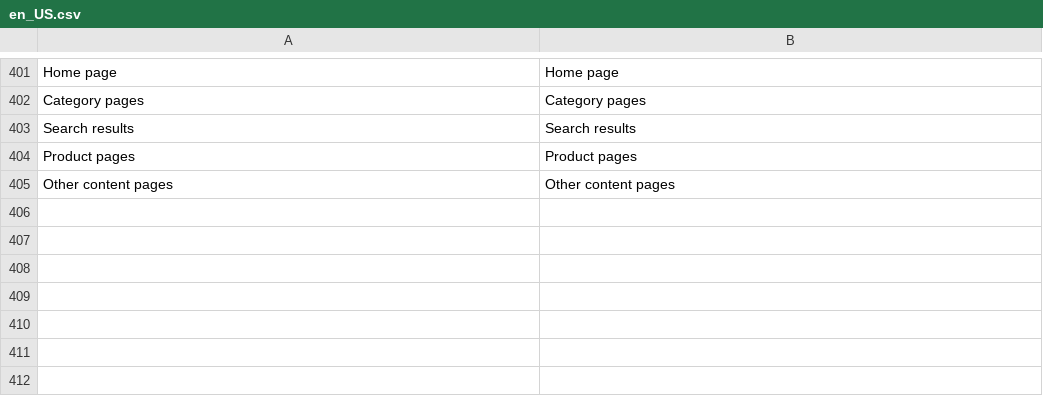
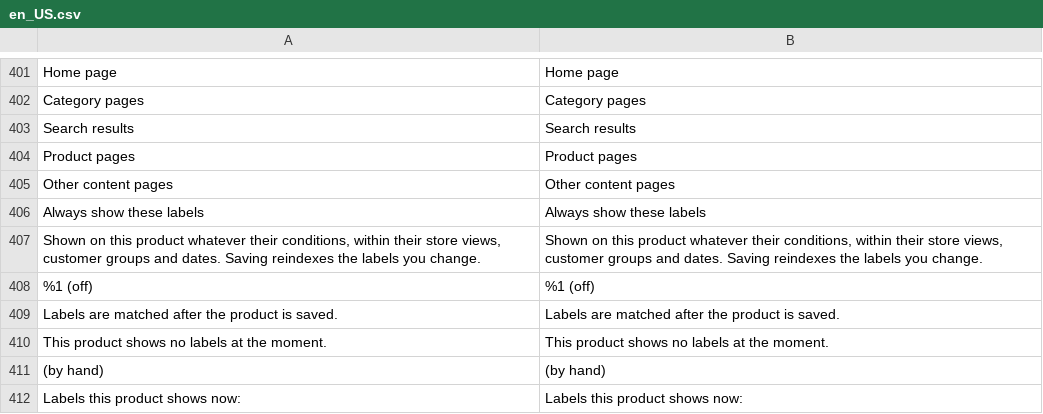
Before and after one commit to 5mehulhelp5/openlabel, a CSV file: i18n/en_US.csv, drawn as a sheet; only a part is shown, gaps mark what is left out; the diff names each change by its address in the sheet, - before the commit and + after, or states it on an @@ line.

Commit message:
feat(admin): OpenLabel section on the product edit page, manual assignment
- New table openlabel_label_product (label, product; cascades with
  both). The row builder adds a label's products assigned by hand to its
  matches, within its status, store views, groups and dates, and only
  when the product is enabled in the store.
- Product form modifier (Labels ACL): labels the product shows now, with
  links and "(by hand)", and "Always show these labels"; saving the
  product stores the set and reindexes the labels that changed.
- Fix: module:uninstall -r also removes openlabel_css/* settings.

```diff
--- a/i18n/en_US.csv
+++ b/i18n/en_US.csv
+row 406: Always show these labels | Always show these labels
+row 407: Shown on this product whatever their conditions, within their store views, customer groups and dates. Saving reindexes the labels you change. | Shown on this product whatever their conditions, within their store views, customer groups and dates. Saving reindexes the labels you change.
+row 408: %1 (off) | %1 (off)
+row 409: Labels are matched after the product is saved. | Labels are matched after the product is saved.
+row 410: This product shows no labels at the moment. | This product shows no labels at the moment.
+row 411: (by hand) | (by hand)
+row 412: Labels this product shows now: | Labels this product shows now:
```
Also changed, not shown: 20 other files.
